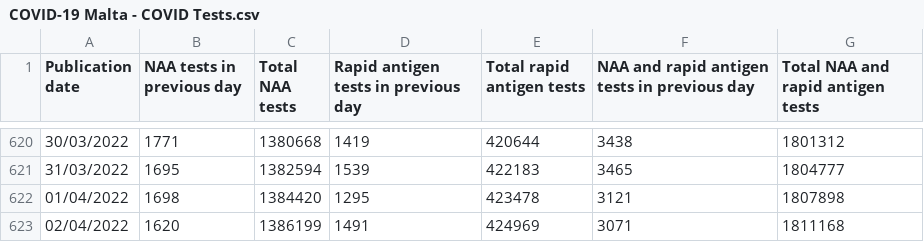
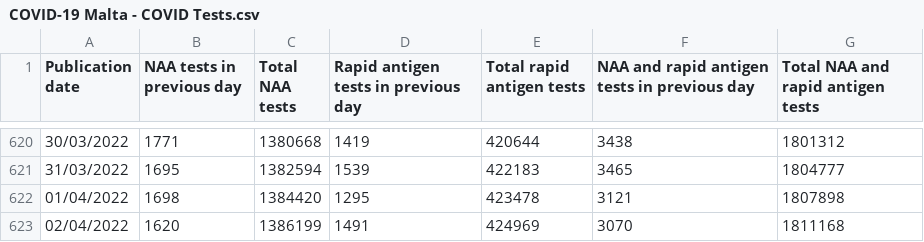
Before and after one commit to fenjas/COVID19-Data, a CSV file: COVID-19 Malta - COVID Tests.csv, drawn as a sheet; only a part is shown, gaps mark what is left out.

Commit message:
Update COVID-19 Malta - COVID Tests.csv

```diff
--- a/COVID-19 Malta - COVID Tests.csv
+++ b/COVID-19 Malta - COVID Tests.csv
@@ -622,2 +622,2 @@ Publication date,NAA tests in previous day,Total NAA tests,Rapid antigen tests i
 01/04/2022,1698,1384420,1295,423478,3121,1807898
-02/04/2022,1620,1386199,1491,424969,3071,1811168
+02/04/2022,1620,1386199,1491,424969,3070,1811168
```
